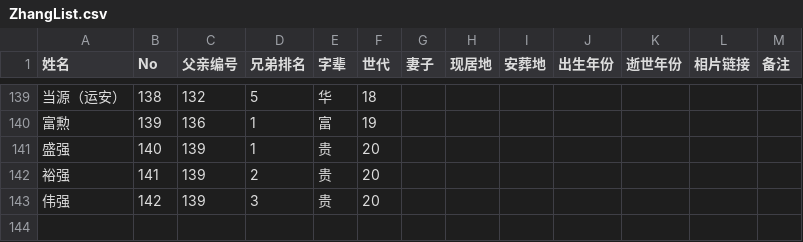
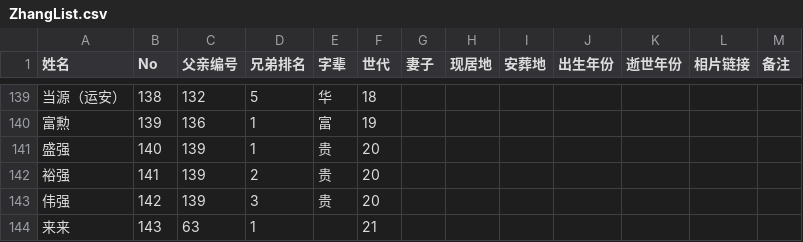
Before and after one commit to Zhang2Chong/jp, a CSV file: ZhangList.csv, drawn as a sheet; only a part is shown, gaps mark what is left out; the diff names each change by its address in the sheet, - before the commit and + after, or states it on an @@ line.

Commit message:
新增：来来

```diff
--- a/ZhangList.csv
+++ b/ZhangList.csv
+row 144: 来来 | 143 | 63 | 1 |  | 21
```
